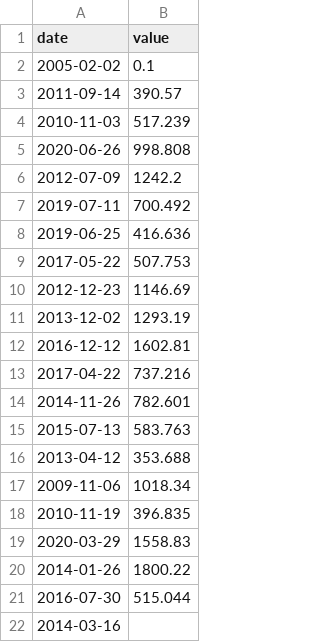
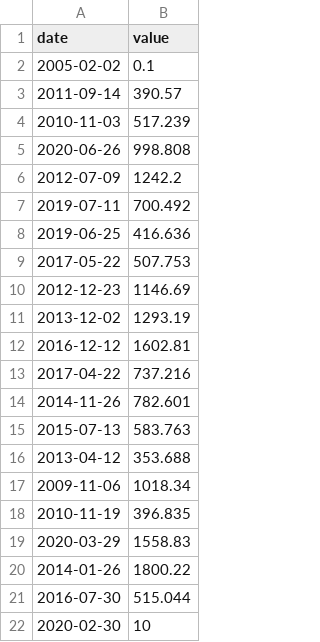
Before and after one commit to ael-ghaz/CPPs, a CSV file: CPP09/ex00/input.csv, drawn as a sheet; removed rows and columns are numbered as before the commit, all else as after; the diff names each change by its address in the sheet, - before the commit and + after, or states it on an @@ line.

```diff
--- a/CPP09/ex00/input.csv
+++ b/CPP09/ex00/input.csv
-row 22: 2014-03-16
+row 22: 2020-02-30 | 10
```
Also changed, not shown: 2 other files.
